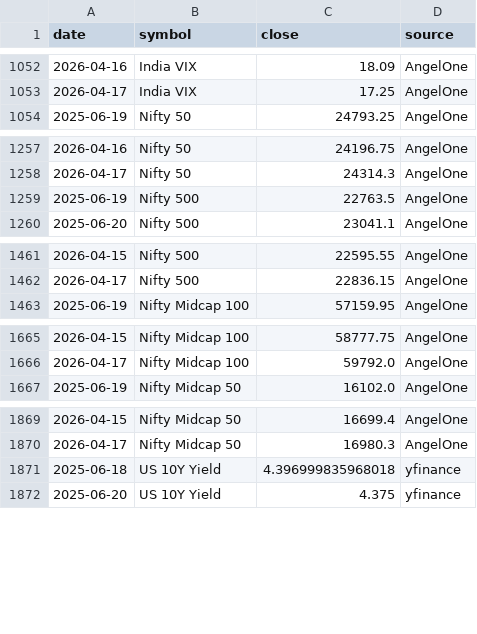
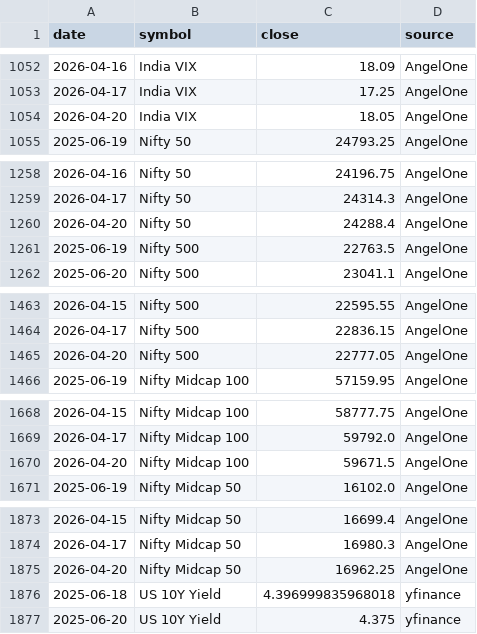
Before and after one commit to abhiarjun231-netizen/Engine-A-Dashboard, a CSV file: data/historical_prices.csv, drawn as a sheet; only a part is shown, gaps mark what is left out.

```diff
--- a/data/historical_prices.csv
+++ b/data/historical_prices.csv
@@ -1053,2 +1053,3 @@ date,symbol,close,source
 2026-04-17,India VIX,17.25,AngelOne
+2026-04-20,India VIX,18.05,AngelOne
 2025-06-19,Nifty 50,24793.25,AngelOne
@@ -1258,2 +1259,3 @@ date,symbol,close,source
 2026-04-17,Nifty 50,24314.3,AngelOne
+2026-04-20,Nifty 50,24288.4,AngelOne
 2025-06-19,Nifty 500,22763.5,AngelOne
@@ -1462,2 +1464,3 @@ date,symbol,close,source
 2026-04-17,Nifty 500,22836.15,AngelOne
+2026-04-20,Nifty 500,22777.05,AngelOne
 2025-06-19,Nifty Midcap 100,57159.95,AngelOne
@@ -1666,2 +1669,3 @@ date,symbol,close,source
 2026-04-17,Nifty Midcap 100,59792.0,AngelOne
+2026-04-20,Nifty Midcap 100,59671.5,AngelOne
 2025-06-19,Nifty Midcap 50,16102.0,AngelOne
@@ -1870,2 +1874,3 @@ date,symbol,close,source
 2026-04-17,Nifty Midcap 50,16980.3,AngelOne
+2026-04-20,Nifty Midcap 50,16962.25,AngelOne
 2025-06-18,US 10Y Yield,4.396999835968018,yfinance
```
Also changed, not shown: data/engine_a_score.csv, data/engine_b_prices.csv, 2 other files.
